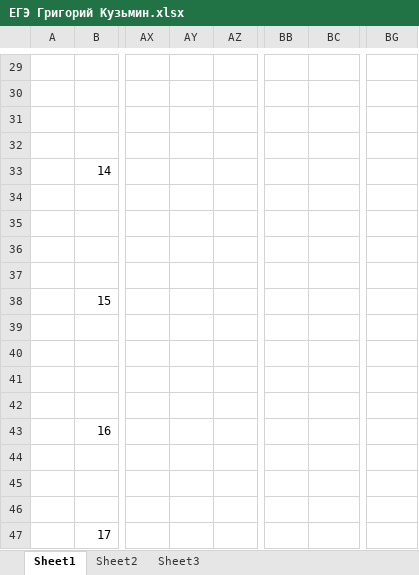
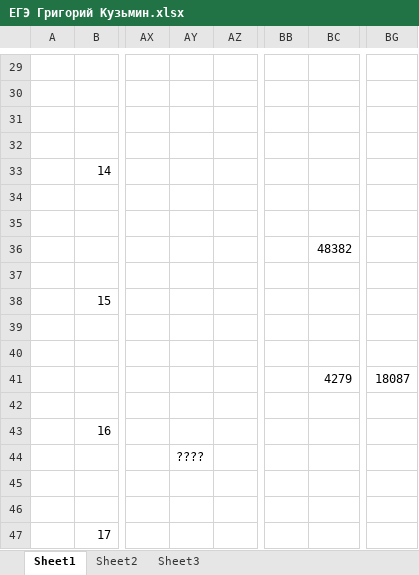
Before and after one commit to Grigorij-Kuzmin/EGE, an Excel workbook: ЕГЭ Григорий Кузьмин.xlsx, sheet Sheet1, drawn as a sheet; only a part is shown, gaps mark what is left out; values as stored, in another font and other column widths than the file's, no cell formats; the diff covers the shown part only; the diff names each change by its address in the sheet, - before the commit and + after, or states it on an @@ line.

```diff
--- a/ЕГЭ Григорий Кузьмин.xlsx (sheet Sheet1)
+++ b/ЕГЭ Григорий Кузьмин.xlsx (sheet Sheet1)
-BC36: (empty)
+BC36: 48382
-BC41: (empty)
+BC41: 4279
-BG41: (empty)
+BG41: 18087
-AY44: (empty)
+AY44: ????
```
Also changed, not shown: 1 added row, 1 removed row, 57 edited cells and merged cells elsewhere in this sheet, cell formats, charts or pictures, 1 other file.
